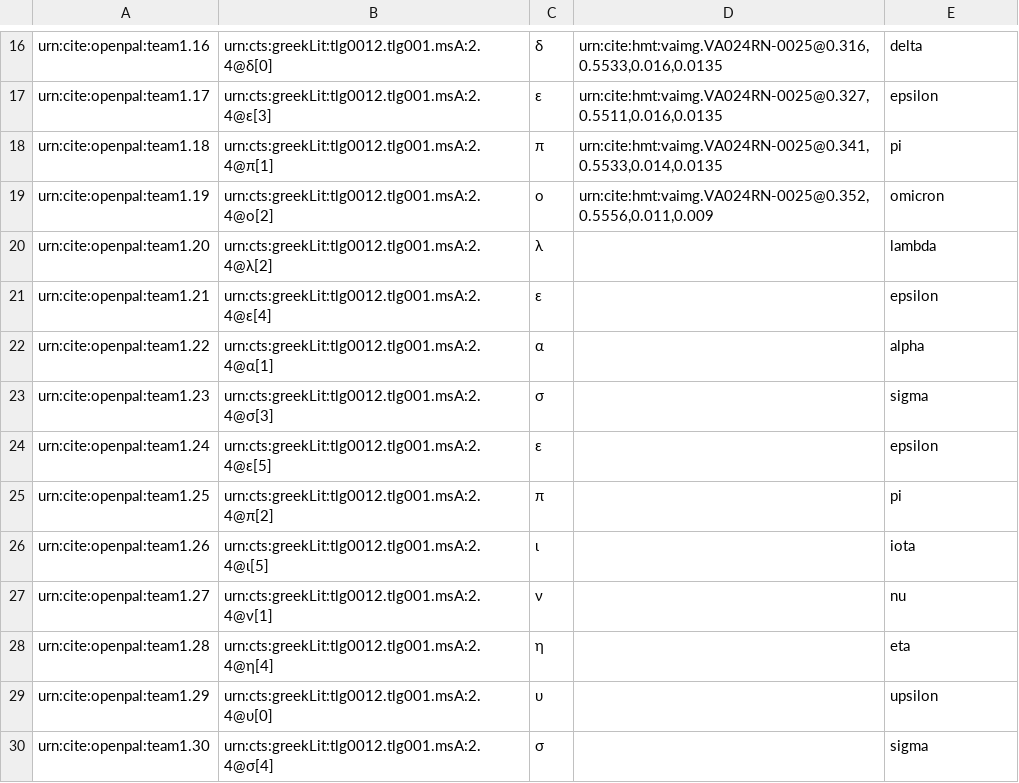
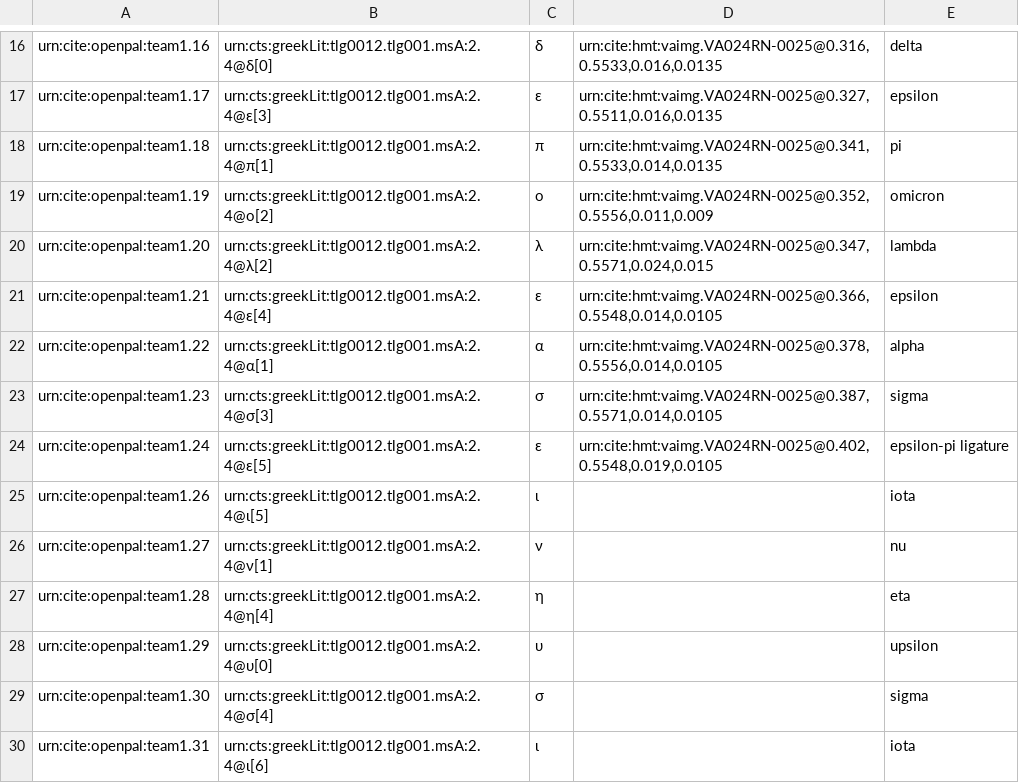
Before and after one commit to neelsmith/opdata, a CSV file: data/venetusA.csv, drawn as a sheet; only a part is shown, gaps mark what is left out; the shorter side is filled out with more unchanged rows.

Commit message:
Update venetusA.csv

```diff
--- a/data/venetusA.csv
+++ b/data/venetusA.csv
@@ -19,8 +19,7 @@ urn:cite:openpal:team1.18,urn:cts:greekLit:tlg0012.tlg001.msA:2.4@π[1],π,"urn:
 urn:cite:openpal:team1.19,urn:cts:greekLit:tlg0012.tlg001.msA:2.4@ο[2],ο,"urn:cite:hmt:vaimg.VA024RN-0025@0.352,0.5556,0.011,0.009",omicron
-urn:cite:openpal:team1.20,urn:cts:greekLit:tlg0012.tlg001.msA:2.4@λ[2],λ,,lambda
-urn:cite:openpal:team1.21,urn:cts:greekLit:tlg0012.tlg001.msA:2.4@ε[4],ε,,epsilon
-urn:cite:openpal:team1.22,urn:cts:greekLit:tlg0012.tlg001.msA:2.4@α[1],α,,alpha
-urn:cite:openpal:team1.23,urn:cts:greekLit:tlg0012.tlg001.msA:2.4@σ[3],σ,,sigma
-urn:cite:openpal:team1.24,urn:cts:greekLit:tlg0012.tlg001.msA:2.4@ε[5],ε,,epsilon
-urn:cite:openpal:team1.25,urn:cts:greekLit:tlg0012.tlg001.msA:2.4@π[2],π,,pi
+urn:cite:openpal:team1.20,urn:cts:greekLit:tlg0012.tlg001.msA:2.4@λ[2],λ,"urn:cite:hmt:vaimg.VA024RN-0025@0.347,0.5571,0.024,0.015",lambda
+urn:cite:openpal:team1.21,urn:cts:greekLit:tlg0012.tlg001.msA:2.4@ε[4],ε,"urn:cite:hmt:vaimg.VA024RN-0025@0.366,0.5548,0.014,0.0105",epsilon
+urn:cite:openpal:team1.22,urn:cts:greekLit:tlg0012.tlg001.msA:2.4@α[1],α,"urn:cite:hmt:vaimg.VA024RN-0025@0.378,0.5556,0.014,0.0105",alpha
+urn:cite:openpal:team1.23,urn:cts:greekLit:tlg0012.tlg001.msA:2.4@σ[3],σ,"urn:cite:hmt:vaimg.VA024RN-0025@0.387,0.5571,0.014,0.0105",sigma
+urn:cite:openpal:team1.24,urn:cts:greekLit:tlg0012.tlg001.msA:2.4@ε[5],ε,"urn:cite:hmt:vaimg.VA024RN-0025@0.402,0.5548,0.019,0.0105",epsilon-pi ligature
 urn:cite:openpal:team1.26,urn:cts:greekLit:tlg0012.tlg001.msA:2.4@ι[5],ι,,iota
```
